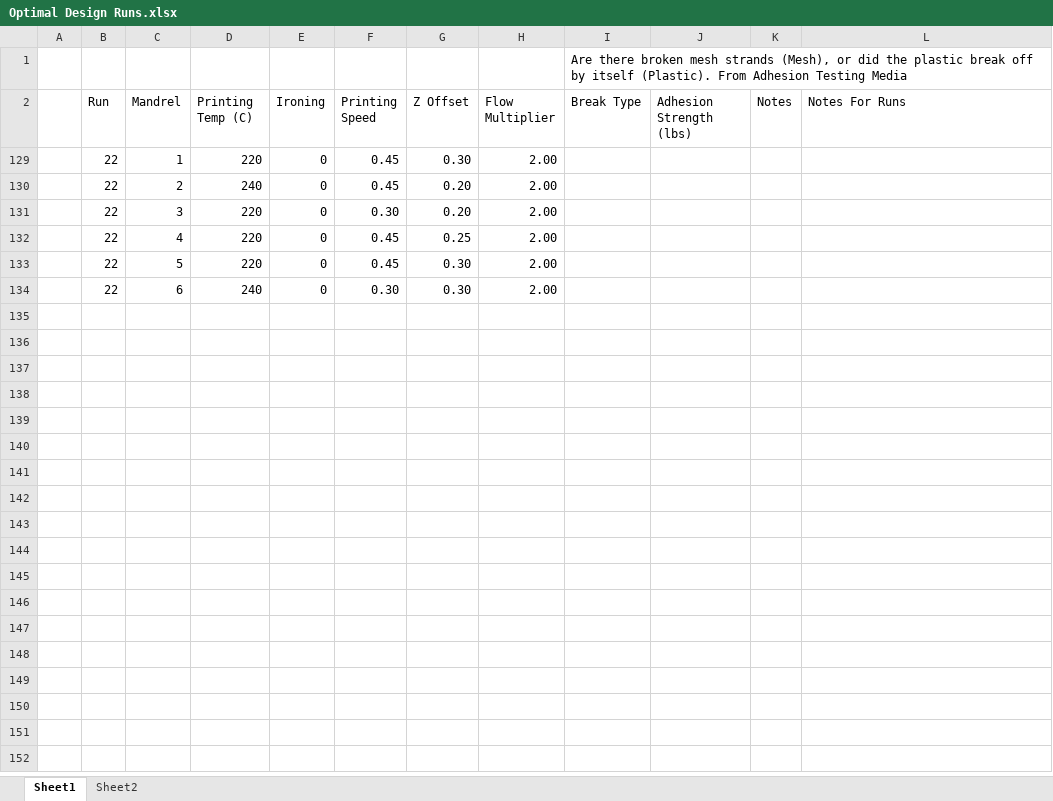
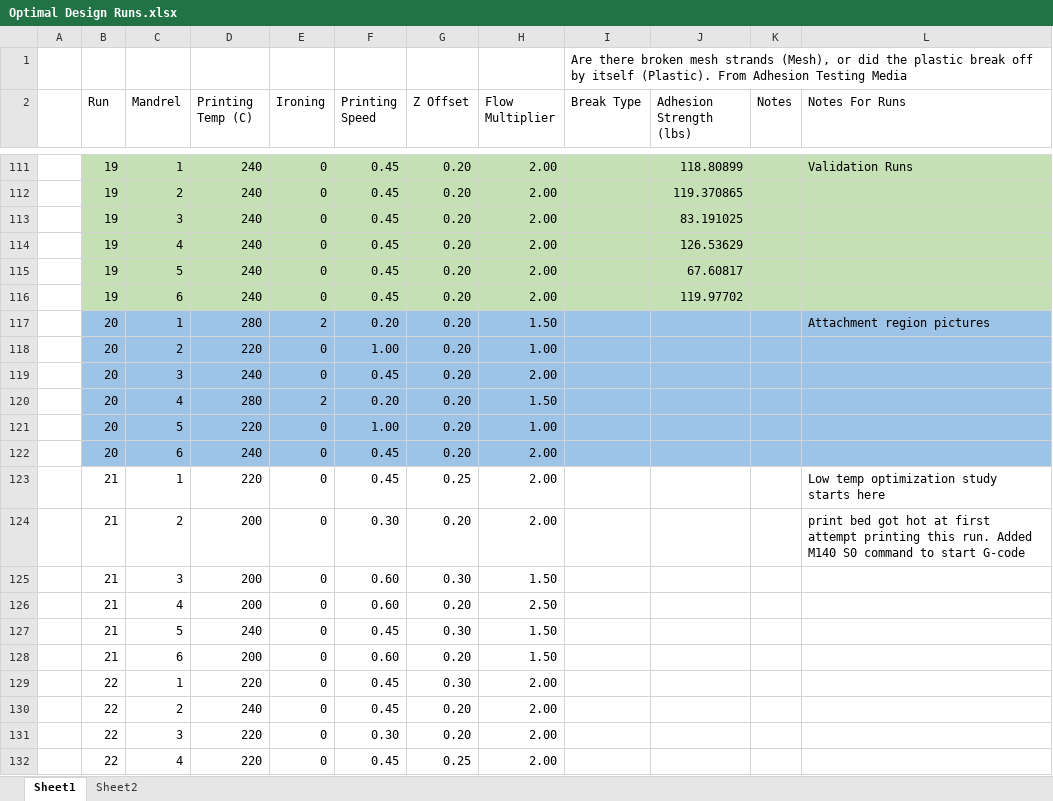
Before and after one commit to KentumRIT/Cylindrical-4th-Axis-Printer, an Excel workbook: Prusa Work/Adhesion Testing/Optimization Testing/Optimal Design Runs.xlsx, sheet Sheet1, drawn as a sheet; only a part is shown, gaps mark what is left out; the shorter side is filled out with more unchanged rows; values as stored, in another font and other column widths than the file's, no borders; table styles not drawn; the diff covers the shown part only; the diff names each change by its address in the sheet, - before the commit and + after, or states it on an @@ line.

```diff
--- a/Prusa Work/Adhesion Testing/Optimization Testing/Optimal Design Runs.xlsx (sheet Sheet1)
+++ b/Prusa Work/Adhesion Testing/Optimization Testing/Optimal Design Runs.xlsx (sheet Sheet1)
@@ row 111 unhidden:  | 19 | 1 | 240 | 0 | 0.45 | 0.20 | 2.00 |  | 118.80899 |  | Validation Runs @@
@@ row 112 unhidden:  | 19 | 2 | 240 | 0 | 0.45 | 0.20 | 2.00 |  | 119.370865 @@
@@ row 113 unhidden:  | 19 | 3 | 240 | 0 | 0.45 | 0.20 | 2.00 |  | 83.191025 @@
@@ row 114 unhidden:  | 19 | 4 | 240 | 0 | 0.45 | 0.20 | 2.00 |  | 126.53629 @@
@@ row 115 unhidden:  | 19 | 5 | 240 | 0 | 0.45 | 0.20 | 2.00 |  | 67.60817 @@
@@ row 116 unhidden:  | 19 | 6 | 240 | 0 | 0.45 | 0.20 | 2.00 |  | 119.97702 @@
@@ row 117 unhidden:  | 20 | 1 | 280 | 2 | 0.20 | 0.20 | 1.50 |  |  |  | Attachment region pictures @@
@@ row 118 unhidden:  | 20 | 2 | 220 | 0 | 1.00 | 0.20 | 1.00 @@
@@ row 119 unhidden:  | 20 | 3 | 240 | 0 | 0.45 | 0.20 | 2.00 @@
@@ row 120 unhidden:  | 20 | 4 | 280 | 2 | 0.20 | 0.20 | 1.50 @@
@@ row 121 unhidden:  | 20 | 5 | 220 | 0 | 1.00 | 0.20 | 1.00 @@
@@ row 122 unhidden:  | 20 | 6 | 240 | 0 | 0.45 | 0.20 | 2.00 @@
@@ row 123 unhidden:  | 21 | 1 | 220 | 0 | 0.45 | 0.25 | 2.00 |  |  |  | Low temp optimization study starts here @@
@@ row 124 unhidden:  | 21 | 2 | 200 | 0 | 0.30 | 0.20 | 2.00 |  |  |  | print bed got hot at first attempt printing this run. Added M140 S0 command to start G-code @@
@@ row 125 unhidden:  | 21 | 3 | 200 | 0 | 0.60 | 0.30 | 1.50 @@
@@ row 126 unhidden:  | 21 | 4 | 200 | 0 | 0.60 | 0.20 | 2.50 @@
@@ row 127 unhidden:  | 21 | 5 | 240 | 0 | 0.45 | 0.30 | 1.50 @@
@@ row 128 unhidden:  | 21 | 6 | 200 | 0 | 0.60 | 0.20 | 1.50 @@
```
Also changed, not shown: 186 hidden or unhidden rows elsewhere in this sheet, 14 other files.
